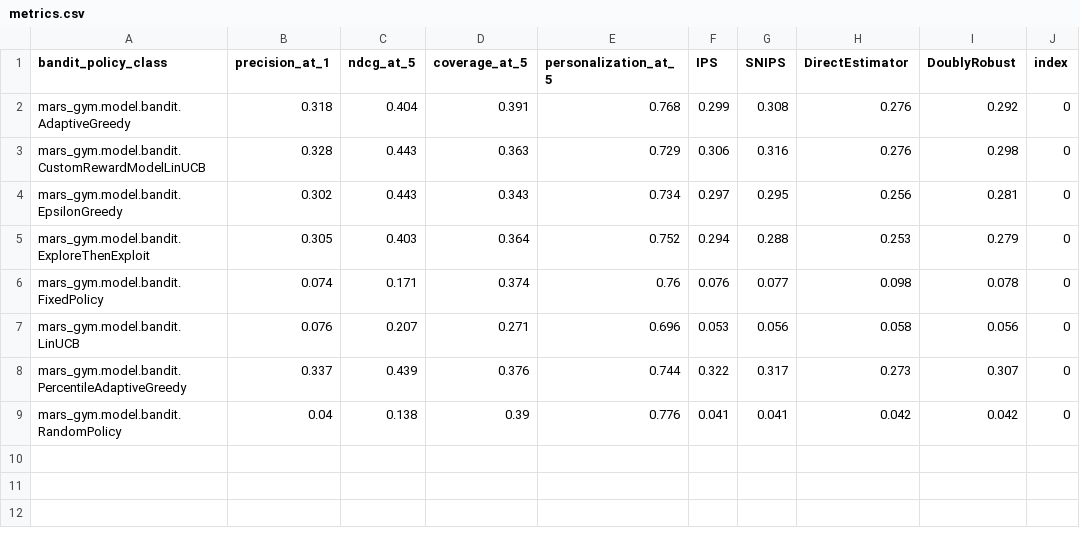
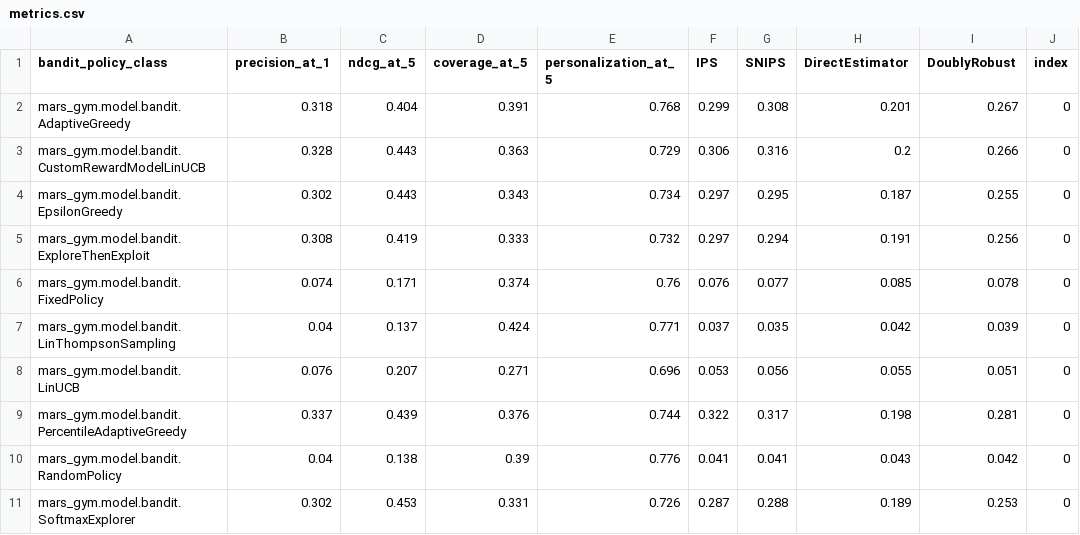
Before and after one commit to deeplearningbrasil/mars-gym-experiments, a CSV file: scripts/notebooks/metrics.csv, drawn as a sheet.

```diff
--- a/scripts/notebooks/metrics.csv
+++ b/scripts/notebooks/metrics.csv
@@ -1,9 +1,11 @@
 bandit_policy_class,precision_at_1,ndcg_at_5,coverage_at_5,personalization_at_5,IPS,SNIPS,DirectEstimator,DoublyRobust,index
-mars_gym.model.bandit.AdaptiveGreedy,0.318,0.404,0.391,0.768,0.299,0.308,0.276,0.292,0
-mars_gym.model.bandit.CustomRewardModelLinUCB,0.328,0.443,0.363,0.729,0.306,0.316,0.276,0.298,0
-mars_gym.model.bandit.EpsilonGreedy,0.302,0.443,0.343,0.734,0.297,0.295,0.256,0.281,0
-mars_gym.model.bandit.ExploreThenExploit,0.305,0.403,0.364,0.752,0.294,0.288,0.253,0.279,0
-mars_gym.model.bandit.FixedPolicy,0.074,0.171,0.374,0.76,0.076,0.077,0.098,0.078,0
-mars_gym.model.bandit.LinUCB,0.076,0.207,0.271,0.696,0.053,0.056,0.058,0.056,0
-mars_gym.model.bandit.PercentileAdaptiveGreedy,0.337,0.439,0.376,0.744,0.322,0.317,0.273,0.307,0
-mars_gym.model.bandit.RandomPolicy,0.04,0.138,0.39,0.776,0.041,0.041,0.042,0.042,0
+mars_gym.model.bandit.AdaptiveGreedy,0.318,0.404,0.391,0.768,0.299,0.308,0.201,0.267,0
+mars_gym.model.bandit.CustomRewardModelLinUCB,0.328,0.443,0.363,0.729,0.306,0.316,0.2,0.266,0
+mars_gym.model.bandit.EpsilonGreedy,0.302,0.443,0.343,0.734,0.297,0.295,0.187,0.255,0
+mars_gym.model.bandit.ExploreThenExploit,0.308,0.419,0.333,0.732,0.297,0.294,0.191,0.256,0
+mars_gym.model.bandit.FixedPolicy,0.074,0.171,0.374,0.76,0.076,0.077,0.085,0.078,0
+mars_gym.model.bandit.LinThompsonSampling,0.04,0.137,0.424,0.771,0.037,0.035,0.042,0.039,0
+mars_gym.model.bandit.LinUCB,0.076,0.207,0.271,0.696,0.053,0.056,0.055,0.051,0
+mars_gym.model.bandit.PercentileAdaptiveGreedy,0.337,0.439,0.376,0.744,0.322,0.317,0.198,0.281,0
+mars_gym.model.bandit.RandomPolicy,0.04,0.138,0.39,0.776,0.041,0.041,0.043,0.042,0
+mars_gym.model.bandit.SoftmaxExplorer,0.302,0.453,0.331,0.726,0.287,0.288,0.189,0.253,0
```
Also changed, not shown: 11 other files.
